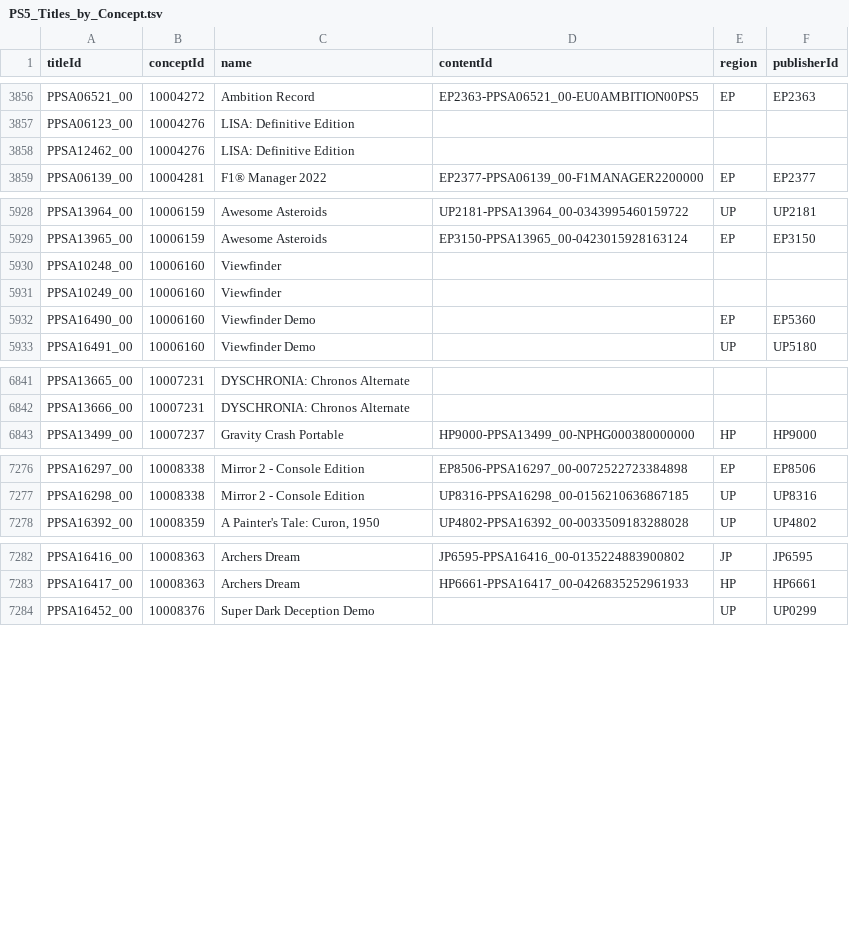
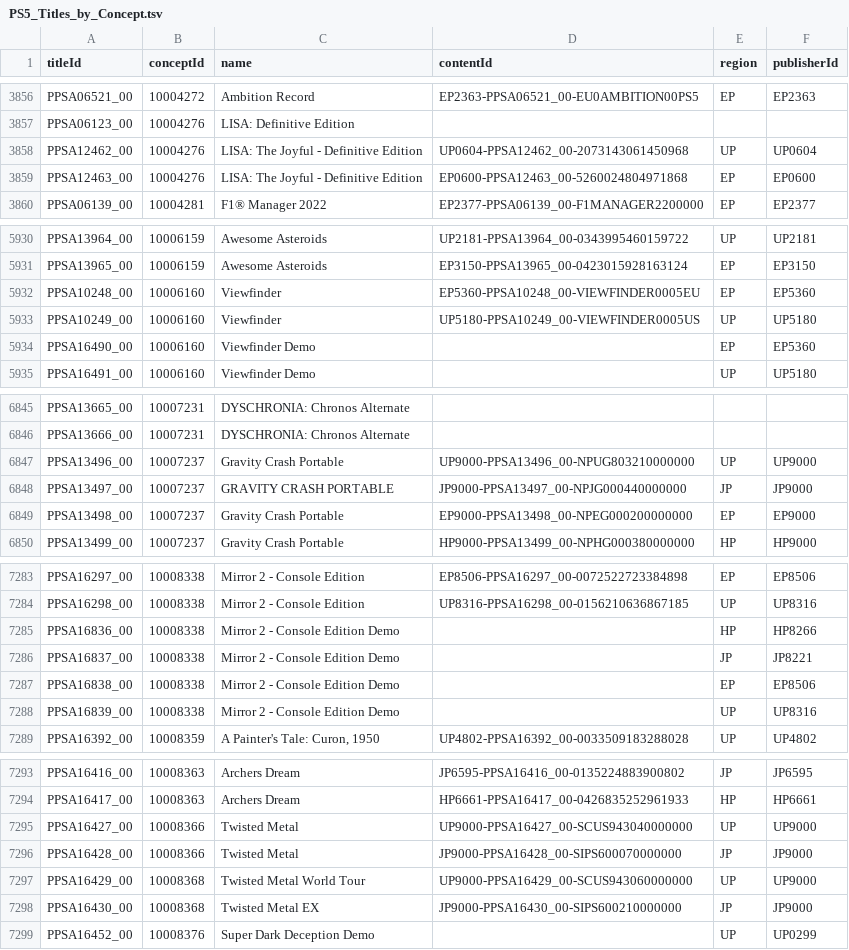
Before and after one commit to andshrew/PlayStation-Titles, a TSV file: PS5_Titles_by_Concept.tsv, drawn as a sheet; only a part is shown, gaps mark what is left out; the diff covers the shown part only.

```diff
--- a/PS5_Titles_by_Concept.tsv
+++ b/PS5_Titles_by_Concept.tsv
@@ -3857,3 +3857,4 @@ PPSA06521_00	10004272	Ambition Record	EP2363-PPSA06521_00-EU0AMBITION00PS5	EP	EP
 PPSA06123_00	10004276	LISA: Definitive Edition			
-PPSA12462_00	10004276	LISA: Definitive Edition			
+PPSA12462_00	10004276	LISA: The Joyful - Definitive Edition	UP0604-PPSA12462_00-2073143061450968	UP	UP0604
+PPSA12463_00	10004276	LISA: The Joyful - Definitive Edition	EP0600-PPSA12463_00-5260024804971868	EP	EP0600
 PPSA06139_00	10004281	F1® Manager 2022	EP2377-PPSA06139_00-F1MANAGER2200000	EP	EP2377
@@ -5929,4 +5931,4 @@ PPSA13964_00	10006159	Awesome Asteroids	UP2181-PPSA13964_00-0343995460159722	UP
 PPSA13965_00	10006159	Awesome Asteroids	EP3150-PPSA13965_00-0423015928163124	EP	EP3150
-PPSA10248_00	10006160	Viewfinder			
-PPSA10249_00	10006160	Viewfinder			
+PPSA10248_00	10006160	Viewfinder	EP5360-PPSA10248_00-VIEWFINDER0005EU	EP	EP5360
+PPSA10249_00	10006160	Viewfinder	UP5180-PPSA10249_00-VIEWFINDER0005US	UP	UP5180
 PPSA16490_00	10006160	Viewfinder Demo		EP	EP5360
@@ -6842,2 +6846,5 @@ PPSA13665_00	10007231	DYSCHRONIA: Chronos Alternate
 PPSA13666_00	10007231	DYSCHRONIA: Chronos Alternate			
+PPSA13496_00	10007237	Gravity Crash Portable	UP9000-PPSA13496_00-NPUG803210000000	UP	UP9000
+PPSA13497_00	10007237	GRAVITY CRASH PORTABLE	JP9000-PPSA13497_00-NPJG000440000000	JP	JP9000
+PPSA13498_00	10007237	Gravity Crash Portable	EP9000-PPSA13498_00-NPEG000200000000	EP	EP9000
 PPSA13499_00	10007237	Gravity Crash Portable	HP9000-PPSA13499_00-NPHG000380000000	HP	HP9000
@@ -7277,2 +7284,6 @@ PPSA16297_00	10008338	Mirror 2 - Console Edition	EP8506-PPSA16297_00-00725227233
 PPSA16298_00	10008338	Mirror 2 - Console Edition	UP8316-PPSA16298_00-0156210636867185	UP	UP8316
+PPSA16836_00	10008338	Mirror 2 - Console Edition Demo		HP	HP8266
+PPSA16837_00	10008338	Mirror 2 - Console Edition Demo		JP	JP8221
+PPSA16838_00	10008338	Mirror 2 - Console Edition Demo		EP	EP8506
+PPSA16839_00	10008338	Mirror 2 - Console Edition Demo		UP	UP8316
 PPSA16392_00	10008359	A Painter's Tale: Curon, 1950	UP4802-PPSA16392_00-0033509183288028	UP	UP4802
@@ -7283,2 +7294,6 @@ PPSA16416_00	10008363	Archers Dream	JP6595-PPSA16416_00-0135224883900802	JP	JP65
 PPSA16417_00	10008363	Archers Dream	HP6661-PPSA16417_00-0426835252961933	HP	HP6661
+PPSA16427_00	10008366	Twisted Metal	UP9000-PPSA16427_00-SCUS943040000000	UP	UP9000
+PPSA16428_00	10008366	Twisted Metal	JP9000-PPSA16428_00-SIPS600070000000	JP	JP9000
+PPSA16429_00	10008368	Twisted Metal World Tour	UP9000-PPSA16429_00-SCUS943060000000	UP	UP9000
+PPSA16430_00	10008368	Twisted Metal EX	JP9000-PPSA16430_00-SIPS600210000000	JP	JP9000
 PPSA16452_00	10008376	Super Dark Deception Demo		UP	UP0299
```
Also changed, not shown: 3 added rows and 13 edited cells elsewhere in this file, PS5_Titles.tsv, PS5_Titles_by_Name.tsv, 29 other files.
